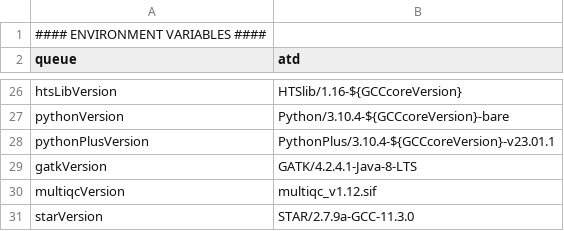
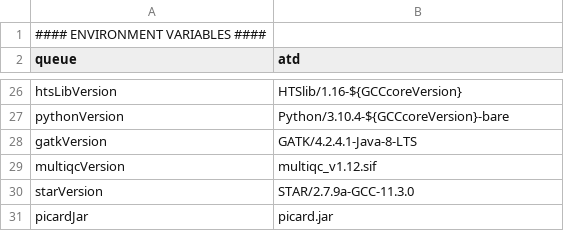
Before and after one commit to molgenis/NGS_RNA, a CSV file: parameters.betabarrel.csv, drawn as a sheet; only a part is shown, gaps mark what is left out; the shorter side is filled out with more unchanged rows.

```diff
--- a/parameters.betabarrel.csv
+++ b/parameters.betabarrel.csv
@@ -27,3 +27,2 @@ htsLibVersion,HTSlib/1.16-${GCCcoreVersion}
 pythonVersion,Python/3.10.4-${GCCcoreVersion}-bare
-pythonPlusVersion,PythonPlus/3.10.4-${GCCcoreVersion}-v23.01.1
 gatkVersion,GATK/4.2.4.1-Java-8-LTS
```
Also changed, not shown: parameters.copperfist.csv, parameters.hyperchicken.csv, 11 other files.
